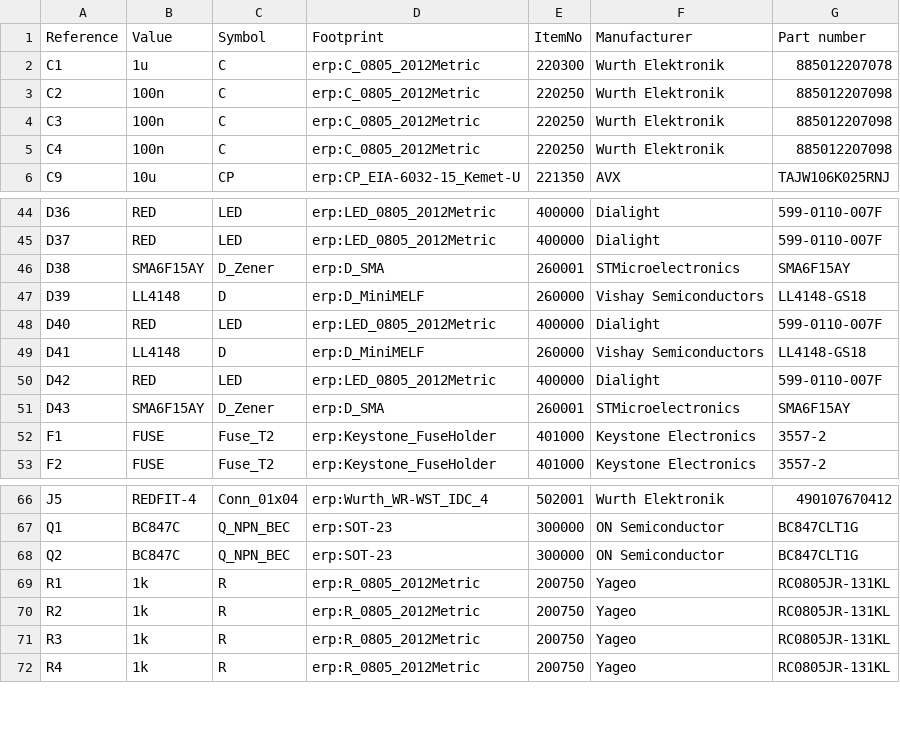
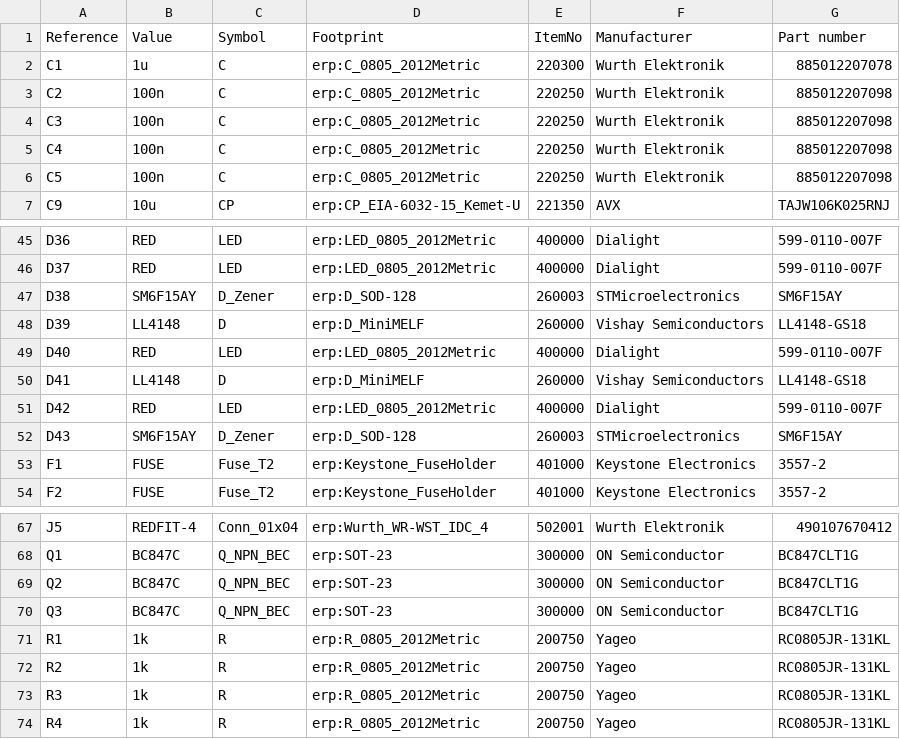
Before and after one commit to JacobNeergaard/powerunit, a CSV file: PCB/PowerUnit.csv, drawn as a sheet; only a part is shown, gaps mark what is left out; the diff covers the shown part only.

```diff
--- a/PCB/PowerUnit.csv
+++ b/PCB/PowerUnit.csv
@@ -5,2 +5,3 @@ C3,100n,C,erp:C_0805_2012Metric,220250,"Wurth Elektronik",885012207098
 C4,100n,C,erp:C_0805_2012Metric,220250,"Wurth Elektronik",885012207098
+C5,100n,C,erp:C_0805_2012Metric,220250,"Wurth Elektronik",885012207098
 C9,10u,CP,erp:CP_EIA-6032-15_Kemet-U,221350,AVX,TAJW106K025RNJ
@@ -45,3 +46,3 @@ D36,RED,LED,erp:LED_0805_2012Metric,400000,Dialight,599-0110-007F
 D37,RED,LED,erp:LED_0805_2012Metric,400000,Dialight,599-0110-007F
-D38,SMA6F15AY,D_Zener,erp:D_SMA,260001,STMicroelectronics,SMA6F15AY
+D38,SM6F15AY,D_Zener,erp:D_SOD-128,260003,STMicroelectronics,SM6F15AY
 D39,LL4148,D,erp:D_MiniMELF,260000,"Vishay Semiconductors",LL4148-GS18
@@ -50,3 +51,3 @@ D41,LL4148,D,erp:D_MiniMELF,260000,"Vishay Semiconductors",LL4148-GS18
 D42,RED,LED,erp:LED_0805_2012Metric,400000,Dialight,599-0110-007F
-D43,SMA6F15AY,D_Zener,erp:D_SMA,260001,STMicroelectronics,SMA6F15AY
+D43,SM6F15AY,D_Zener,erp:D_SOD-128,260003,STMicroelectronics,SM6F15AY
 F1,FUSE,Fuse_T2,erp:Keystone_FuseHolder,401000,"Keystone Electronics",3557-2
@@ -68,2 +69,3 @@ Q1,BC847C,Q_NPN_BEC,erp:SOT-23,300000,"ON Semiconductor",BC847CLT1G
 Q2,BC847C,Q_NPN_BEC,erp:SOT-23,300000,"ON Semiconductor",BC847CLT1G
+Q3,BC847C,Q_NPN_BEC,erp:SOT-23,300000,"ON Semiconductor",BC847CLT1G
 R1,1k,R,erp:R_0805_2012Metric,200750,Yageo,RC0805JR-131KL
```
Also changed, not shown: 2 added rows and 56 edited cells elsewhere in this file, 4 other files.
